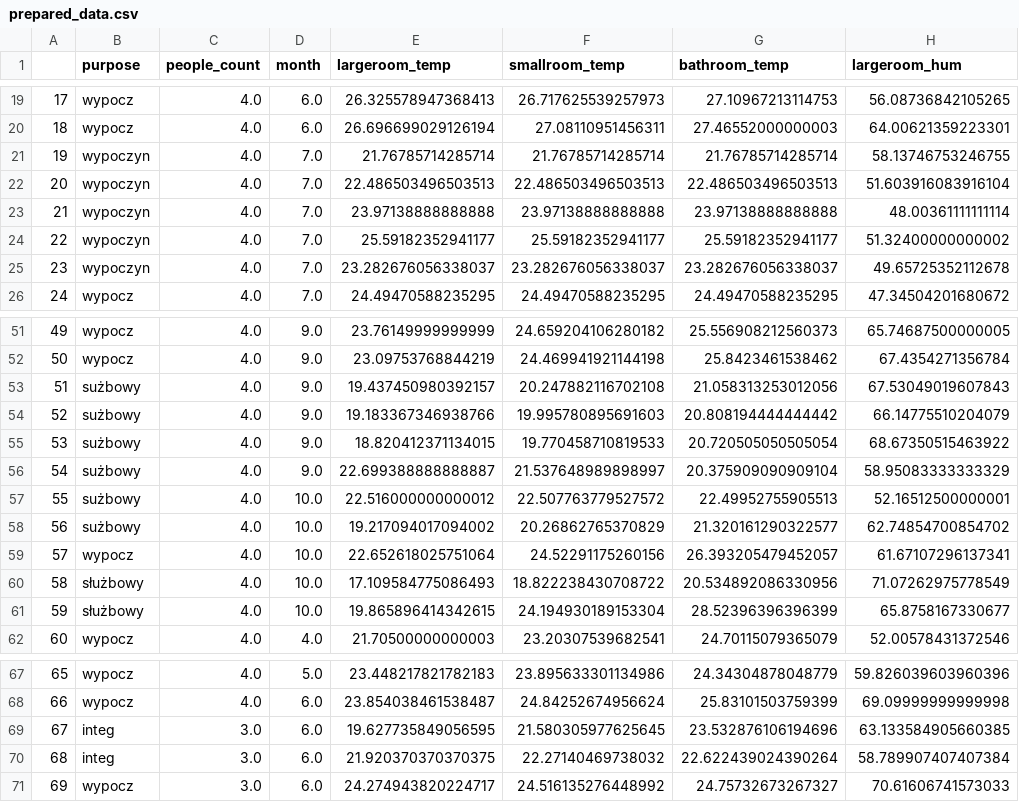
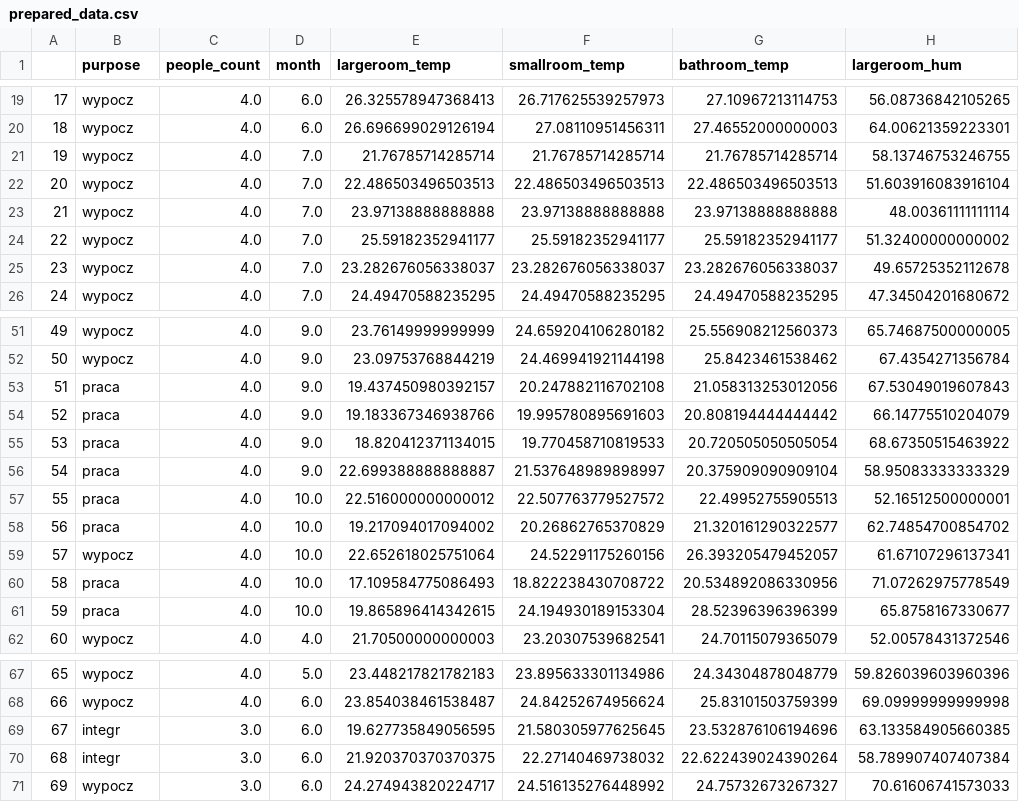
Before and after one commit to Roszczyk/MiLL_AI_BehaviorStudy, a CSV file: ML_visit_purpose/prepared_data.csv, drawn as a sheet; only a part is shown, gaps mark what is left out; the diff names each change by its address in the sheet, - before the commit and + after, or states it on an @@ line.

Commit message:
training tree in python + prepared data correction

```diff
--- a/ML_visit_purpose/prepared_data.csv
+++ b/ML_visit_purpose/prepared_data.csv
-B21:B25 (purpose): wypoczyn
+B21:B25 (purpose): wypocz
-B53:B58 (purpose): sużbowy
+B53:B58 (purpose): praca
-B60:B61 (purpose): służbowy
+B60:B61 (purpose): praca
-B69:B70 (purpose): integ
+B69:B70 (purpose): integr
```
Also changed, not shown: 2 other files.
